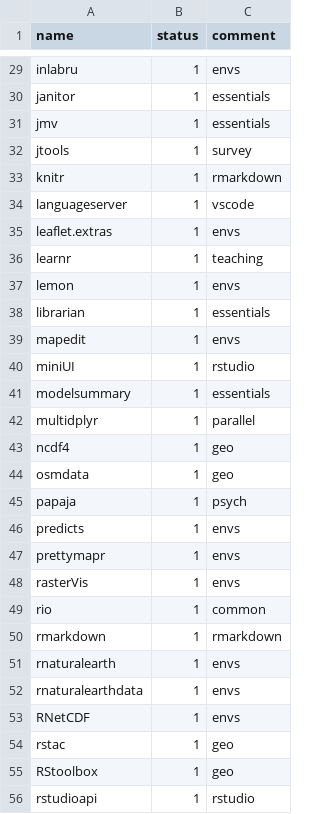
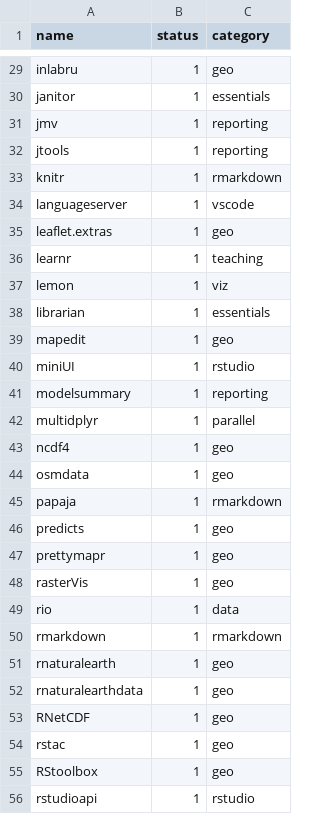
Before and after one commit to ukukas/downloadr, a CSV file: packages.csv, drawn as a sheet; only a part is shown, gaps mark what is left out; the diff covers the shown part only; the diff names each change by its address in the sheet, - before the commit and + after, or states it on an @@ line.

Commit message:
replace package comments with distinct categories

```diff
--- a/packages.csv
+++ b/packages.csv
-C1: comment
+C1: category
-C29 (category): envs
+C29 (category): geo
-C31 (category): essentials
+C31 (category): reporting
-C32 (category): survey
+C32 (category): reporting
-C35 (category): envs
+C35 (category): geo
-C37 (category): envs
+C37 (category): viz
-C39 (category): envs
+C39 (category): geo
-C41 (category): essentials
+C41 (category): reporting
-C45 (category): psych
+C45 (category): rmarkdown
-C46:C48 (category): envs
+C46:C48 (category): geo
-C49 (category): common
+C49 (category): data
-C51:C53 (category): envs
+C51:C53 (category): geo
```
Also changed, not shown: 32 edited cells elsewhere in this file.
